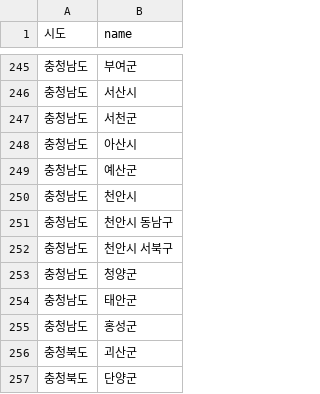
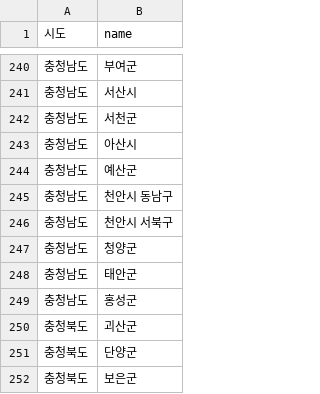
Before and after one commit to SKNETWORKS-FAMILY-AICAMP/SKN31-3rd-1Team, a CSV file: graph_db/data/processed/nodes_시군구.csv, drawn as a sheet; only a part is shown, gaps mark what is left out; the shorter side is filled out with more unchanged rows; the diff covers the shown part only; the diff names each change by its address in the sheet, - before the commit and + after, or states it on an @@ line.

```diff
--- a/graph_db/data/processed/nodes_시군구.csv
+++ b/graph_db/data/processed/nodes_시군구.csv
-row 250: 충청남도 | 천안시
```
Also changed, not shown: 5 removed rows elsewhere in this file, graph_db/data/processed/nodes_운영기관.csv, graph_db/data/processed/rels_센터_LOCATED_IN_시군구.csv, 11 other files.
